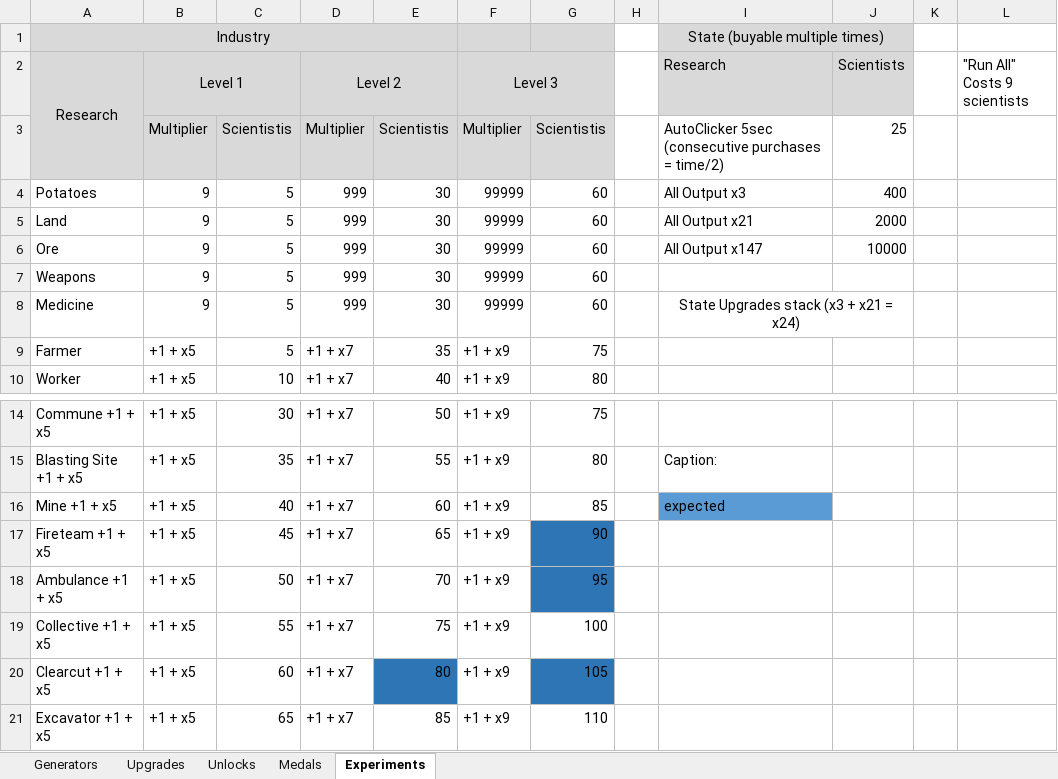
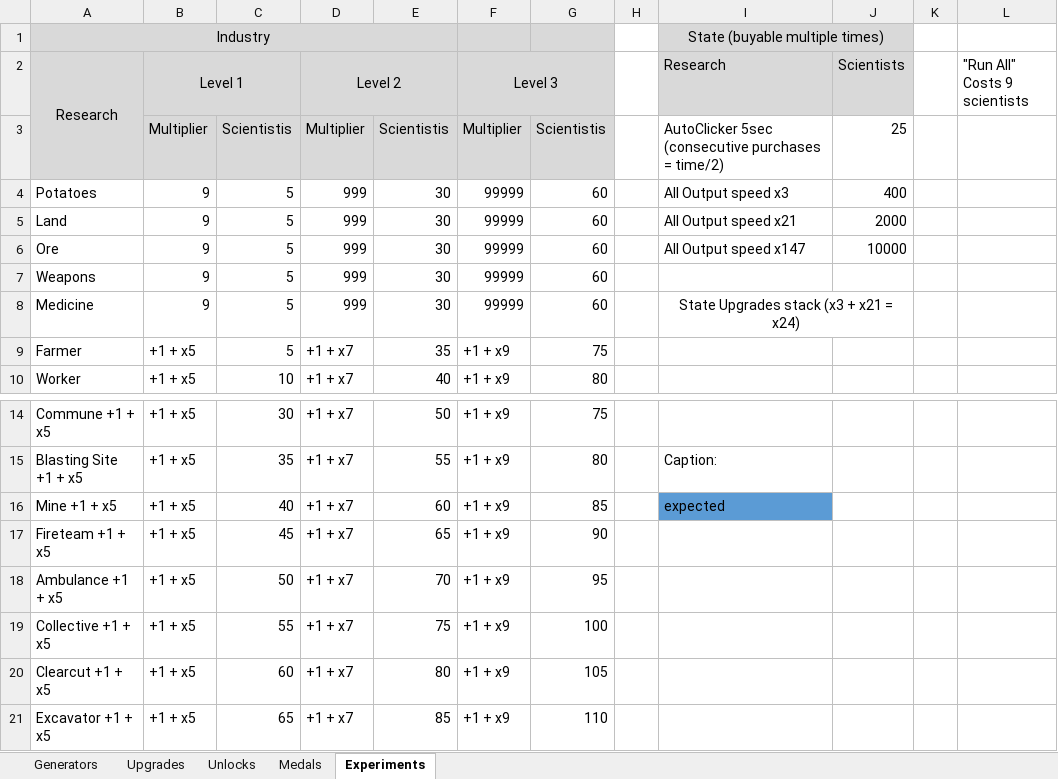
Before and after one commit to ricardopetrere/AdCommCalc, an Excel workbook: Data.xlsx, sheet Experiments, drawn as a sheet; only a part is shown, gaps mark what is left out; values as stored, in another font and other column widths than the file's, no borders; the diff names each change by its address in the sheet, - before the commit and + after, or states it on an @@ line.

```diff
--- a/Data.xlsx (sheet Experiments)
+++ b/Data.xlsx (sheet Experiments)
-I4 (Research): All Output x3
+I4 (Research): All Output speed x3
-I5 (Research): All Output x21
+I5 (Research): All Output speed x21
-I6 (Research): All Output x147
+I6 (Research): All Output speed x147
-G17:G18 fill: #2E75B6
+G17:G18 fill: none
-E20 fill: #2E75B6
+E20 fill: none
-G20 fill: #2E75B6
+G20 fill: none
```
Also changed, not shown: sheet Medals, 2 other files.
